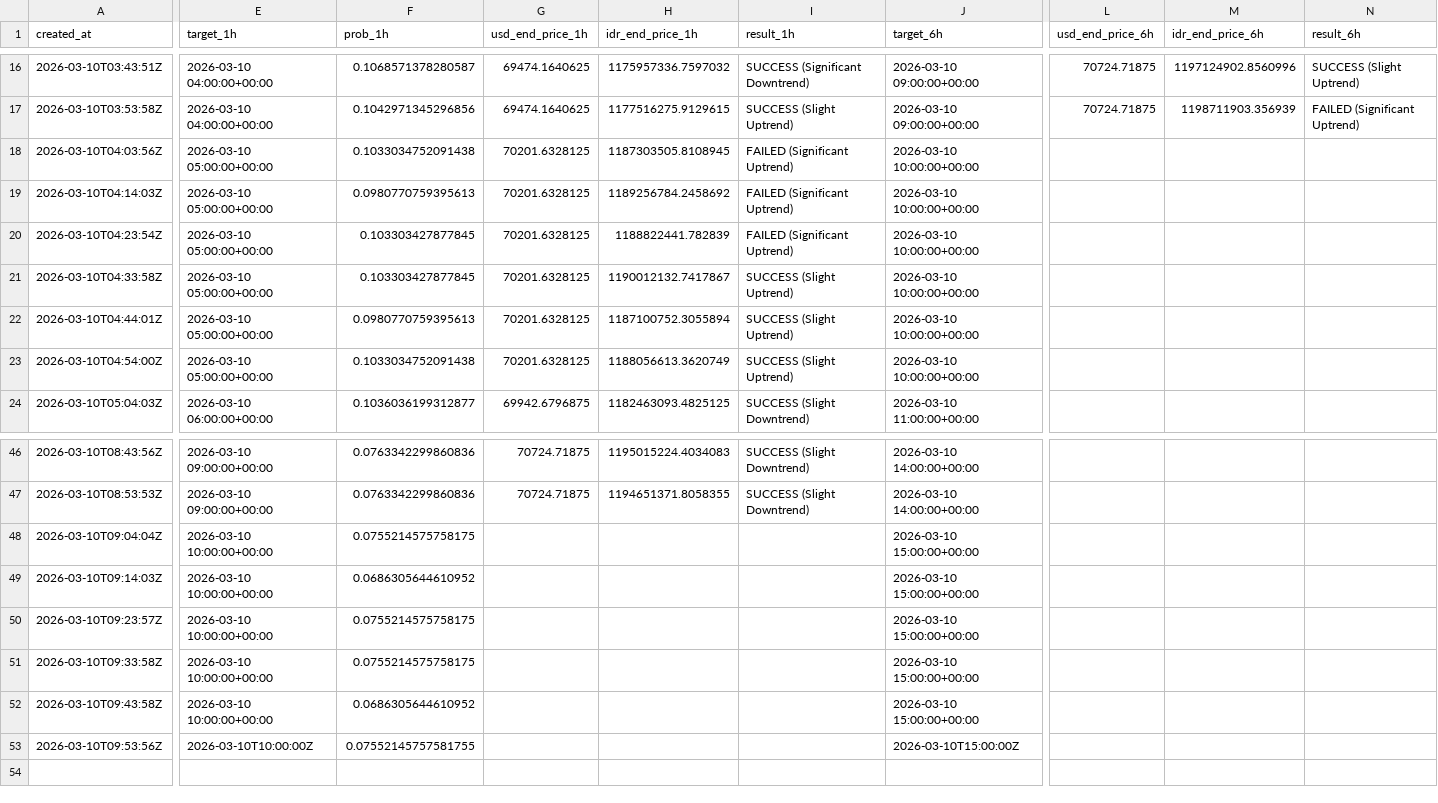
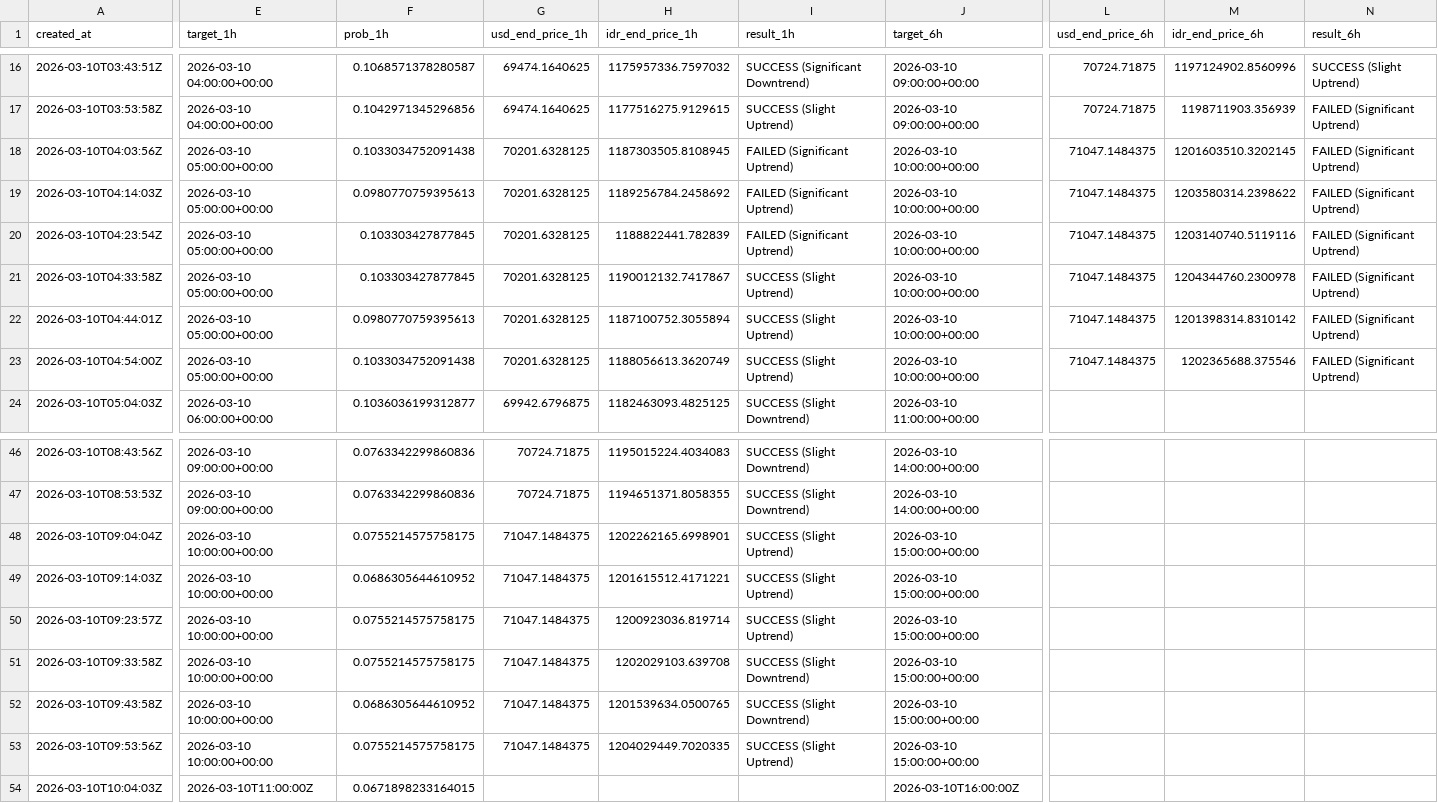
Before and after one commit to bryanagus/btc-bot, a CSV file: ai_history_log.csv, drawn as a sheet; only a part is shown, gaps mark what is left out; rows hold the shown columns only; the diff covers the shown part only; the diff names each change by its address in the sheet, - before the commit and + after, or states it on an @@ line.

```diff
--- a/ai_history_log.csv
+++ b/ai_history_log.csv
-L18:L23 (usd_end_price_6h): (empty)
+L18:L23 (usd_end_price_6h): 71047.1484375
-M18 (idr_end_price_6h): (empty)
+M18 (idr_end_price_6h): 1201603510.3202145
-N18:N23 (result_6h): (empty)
+N18:N23 (result_6h): FAILED (Significant Uptrend)
-M19 (idr_end_price_6h): (empty)
+M19 (idr_end_price_6h): 1203580314.2398622
-M20 (idr_end_price_6h): (empty)
+M20 (idr_end_price_6h): 1203140740.5119116
-M21 (idr_end_price_6h): (empty)
+M21 (idr_end_price_6h): 1204344760.2300978
-M22 (idr_end_price_6h): (empty)
+M22 (idr_end_price_6h): 1201398314.8310142
-M23 (idr_end_price_6h): (empty)
+M23 (idr_end_price_6h): 1202365688.375546
-G48:G53 (usd_end_price_1h): (empty)
+G48:G53 (usd_end_price_1h): 71047.1484375
-H48 (idr_end_price_1h): (empty)
+H48 (idr_end_price_1h): 1202262165.6998901
-I48:I50 (result_1h): (empty)
+I48:I50 (result_1h): SUCCESS (Slight Uptrend)
-H49 (idr_end_price_1h): (empty)
+H49 (idr_end_price_1h): 1201615512.4171221
-H50 (idr_end_price_1h): (empty)
+H50 (idr_end_price_1h): 1200923036.819714
-H51 (idr_end_price_1h): (empty)
+H51 (idr_end_price_1h): 1202029103.639708
-I51:I52 (result_1h): (empty)
+I51:I52 (result_1h): SUCCESS (Slight Downtrend)
-H52 (idr_end_price_1h): (empty)
+H52 (idr_end_price_1h): 1201539634.0500765
-E53 (target_1h): 2026-03-10T10:00:00Z
+E53 (target_1h): 2026-03-10 10:00:00+00:00
-F53 (prob_1h): 0.07552145757581755
+F53 (prob_1h): 0.0755214575758175
-H53 (idr_end_price_1h): (empty)
+H53 (idr_end_price_1h): 1204029449.7020335
-I53 (result_1h): (empty)
+I53 (result_1h): SUCCESS (Slight Uptrend)
-J53 (target_6h): 2026-03-10T15:00:00Z
+J53 (target_6h): 2026-03-10 15:00:00+00:00
+row 54: 2026-03-10T10:04:03Z | 2026-03-10T11:00:00Z | 0.0671898233164015 |  |  |  | 2026-03-10T16:00:00Z
```
Also changed, not shown: 1 edited cell elsewhere in this file, 1 other file.
